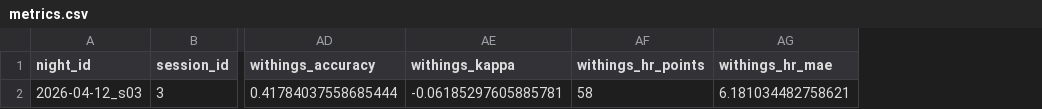
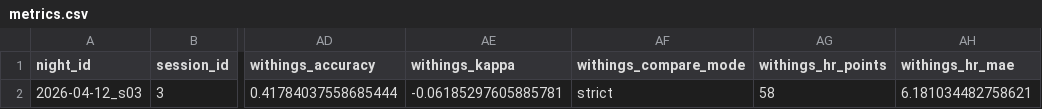
Before and after one commit to UoB-Interactive-Devices/ID26-TeamE-OddSocks, a CSV file: bangle_sleep_stream/receiver/plots/2026-04-12_s03/metrics.csv, drawn as a sheet; only a part is shown, gaps mark what is left out; the diff names each change by its address in the sheet, - before the commit and + after, or states it on an @@ line.

```diff
--- a/bangle_sleep_stream/receiver/plots/2026-04-12_s03/metrics.csv
+++ b/bangle_sleep_stream/receiver/plots/2026-04-12_s03/metrics.csv
+column AF (withings_compare_mode), row 2: strict
```
Also changed, not shown: bangle_sleep_stream/receiver/plots/all_nights_summary.csv, 6 other files.
